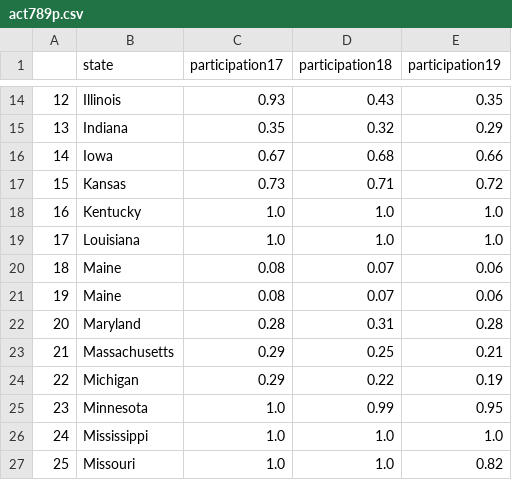
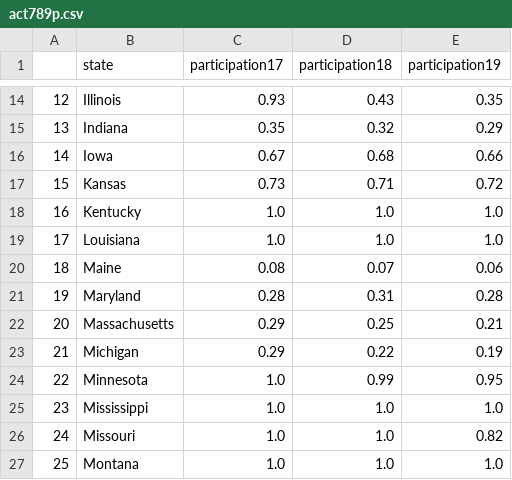
Before and after one commit to skullsociety/dsi30-projects, a CSV file: junhong_project_1/data/act789p.csv, drawn as a sheet; only a part is shown, gaps mark what is left out; the shorter side is filled out with more unchanged rows; removed rows and columns are numbered as before the commit, all else as after; the diff names each change by its address in the sheet, - before the commit and + after, or states it on an @@ line.

```diff
--- a/junhong_project_1/data/act789p.csv
+++ b/junhong_project_1/data/act789p.csv
-row 20: 18 | Maine | 0.08 | 0.07 | 0.06
@@ column A renumbered from row 20 down @@
```
Also changed, not shown: junhong_project_1/data/act789c.csv, 4 other files.
